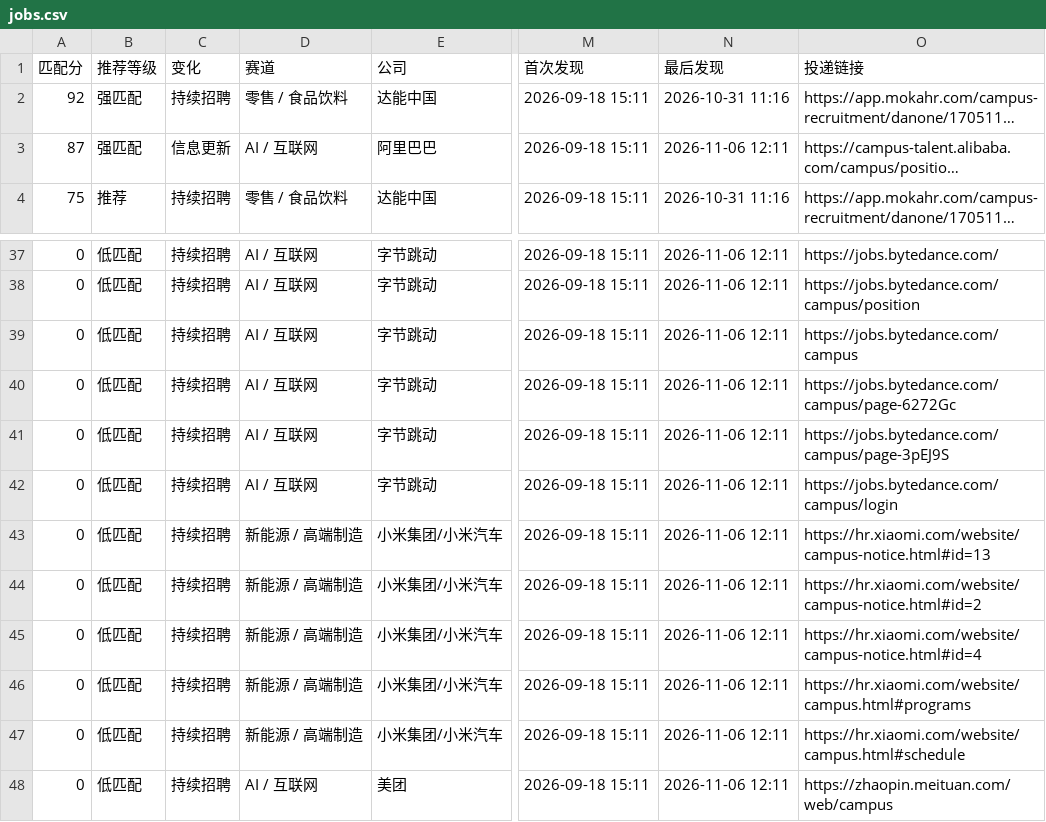
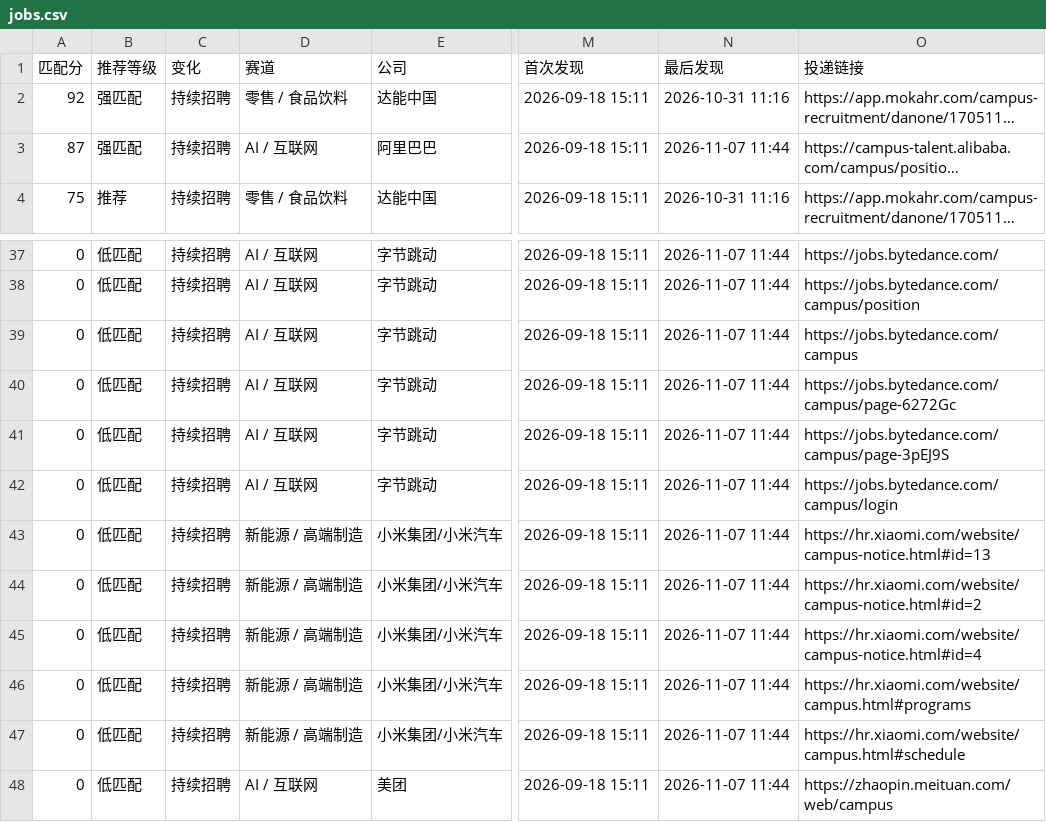
Before and after one commit to yujia2560/campus-job-radar, a CSV file: reports/jobs.csv, drawn as a sheet; only a part is shown, gaps mark what is left out; long unchanged cells end in …; the diff covers the shown part only; the diff names each change by its address in the sheet, - before the commit and + after, or states it on an @@ line.

```diff
--- a/reports/jobs.csv
+++ b/reports/jobs.csv
-C3 (变化): 信息更新
+C3 (变化): 持续招聘
-N3 (最后发现): 2026-11-06 12:11
+N3 (最后发现): 2026-11-07 11:44
-N37:N48 (最后发现): 2026-11-06 12:11
+N37:N48 (最后发现): 2026-11-07 11:44
```
Also changed, not shown: 38 edited cells elsewhere in this file, 4 other files.
